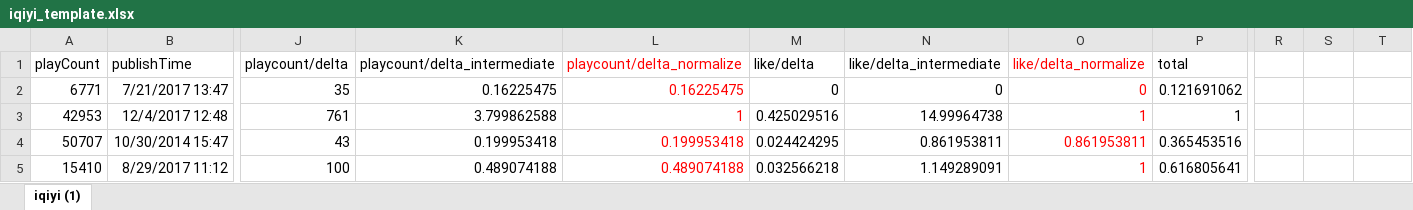
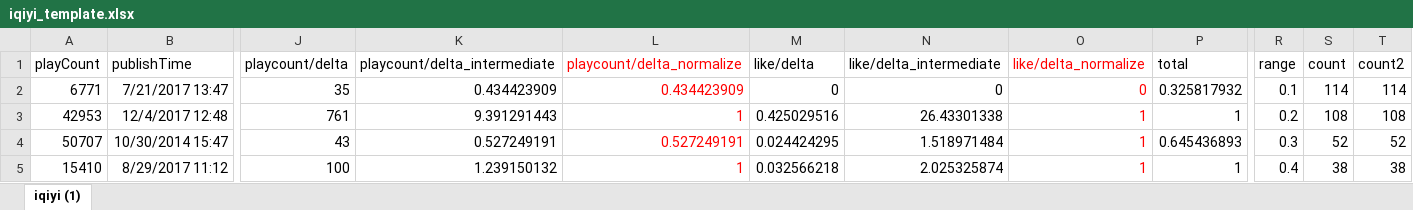
Before and after one commit to guoxiaolu/video_predict, an Excel workbook: data/iqiyi_template.xlsx, sheet iqiyi (1), drawn as a sheet; only a part is shown, gaps mark what is left out; values as stored, in another font and other column widths than the file's, no borders; charts and pictures not drawn; the diff covers the shown part only; the diff names each change by its address in the sheet, - before the commit and + after, or states it on an @@ line.

```diff
--- a/data/iqiyi_template.xlsx (sheet iqiyi (1))
+++ b/data/iqiyi_template.xlsx (sheet iqiyi (1))
-R1: (empty)
+R1: range
-S1: (empty)
+S1: count
-T1: (empty)
+T1: count2
-K2 (playcount/delta_intermediate): 0.16225475
+K2 (playcount/delta_intermediate): 0.434423909
-L2 (playcount/delta_normalize): 0.16225475
+L2 (playcount/delta_normalize): 0.434423909
-P2 (total): 0.121691062
+P2 (total): 0.325817932
-R2 (range): (empty)
+R2 (range): 0.1
-S2 (count): (empty)
+S2 (count): 114
-T2 (count2): (empty)
+T2 (count2): 114
-K3 (playcount/delta_intermediate): 3.799862588
+K3 (playcount/delta_intermediate): 9.391291443
-N3 (like/delta_intermediate): 14.99964738
+N3 (like/delta_intermediate): 26.43301338
-R3 (range): (empty)
+R3 (range): 0.2
-S3 (count): (empty)
+S3 (count): 108
-T3 (count2): (empty)
+T3 (count2): 108
-K4 (playcount/delta_intermediate): 0.199953418
+K4 (playcount/delta_intermediate): 0.527249191
-L4 (playcount/delta_normalize): 0.199953418
+L4 (playcount/delta_normalize): 0.527249191
-N4 (like/delta_intermediate): 0.861953811
+N4 (like/delta_intermediate): 1.518971484
-O4 (like/delta_normalize): 0.861953811
+O4 (like/delta_normalize): 1
-P4 (total): 0.365453516
+P4 (total): 0.645436893
-R4 (range): (empty)
+R4 (range): 0.3
-S4 (count): (empty)
+S4 (count): 52
-T4 (count2): (empty)
+T4 (count2): 52
-K5 (playcount/delta_intermediate): 0.489074188
+K5 (playcount/delta_intermediate): 1.239150132
-L5 (playcount/delta_normalize): 0.489074188
+L5 (playcount/delta_normalize): 1
-N5 (like/delta_intermediate): 1.149289091
+N5 (like/delta_intermediate): 2.025325874
-P5 (total): 0.616805641
+P5 (total): 1
-R5 (range): (empty)
+R5 (range): 0.4
-S5 (count): (empty)
+S5 (count): 38
-T5 (count2): (empty)
+T5 (count2): 38
```
Also changed, not shown: 1719 edited cells elsewhere in this sheet, formulas that keep their value, charts or pictures, 1 other file.
